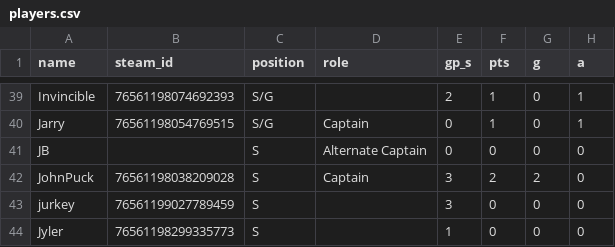
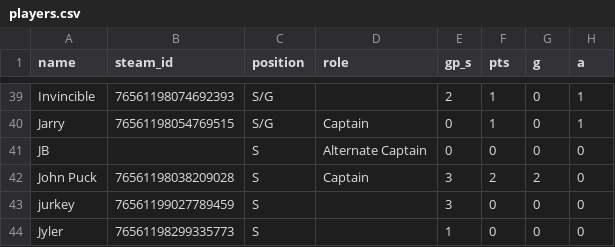
Before and after one commit to SundinWCPL/WCPL, a CSV file: data/S2/players.csv, drawn as a sheet; only a part is shown, gaps mark what is left out; the diff names each change by its address in the sheet, - before the commit and + after, or states it on an @@ line.

```diff
--- a/data/S2/players.csv
+++ b/data/S2/players.csv
-A42 (name): JohnPuck
+A42 (name): John Puck
```
Also changed, not shown: data/S1/players.csv, 1 other file.
